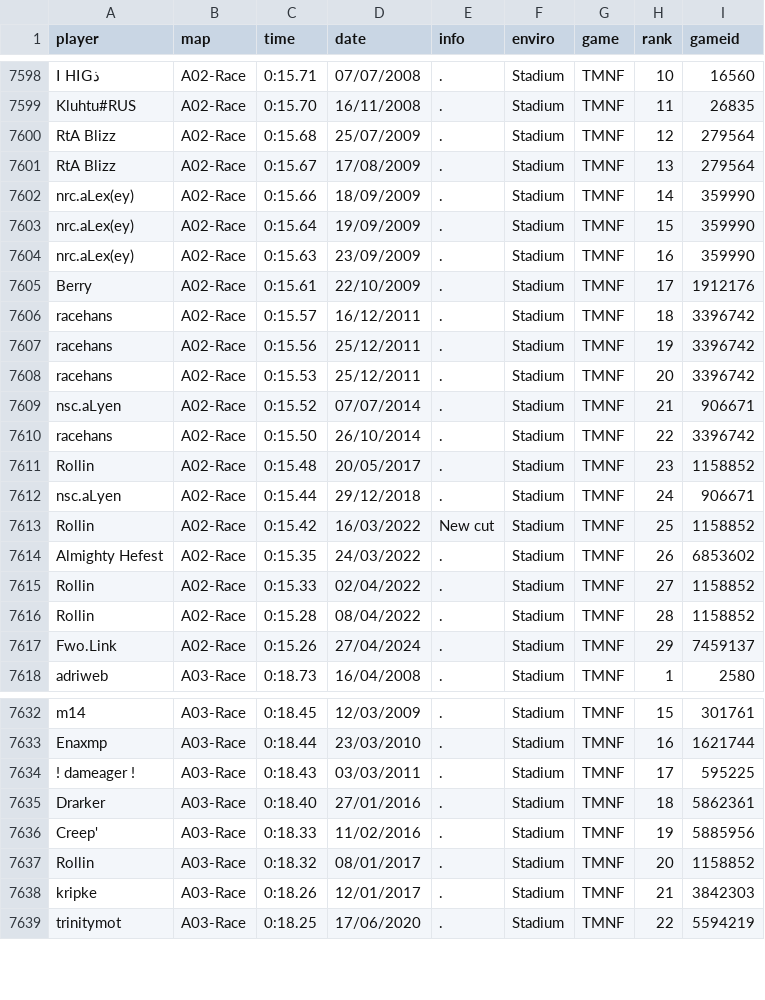
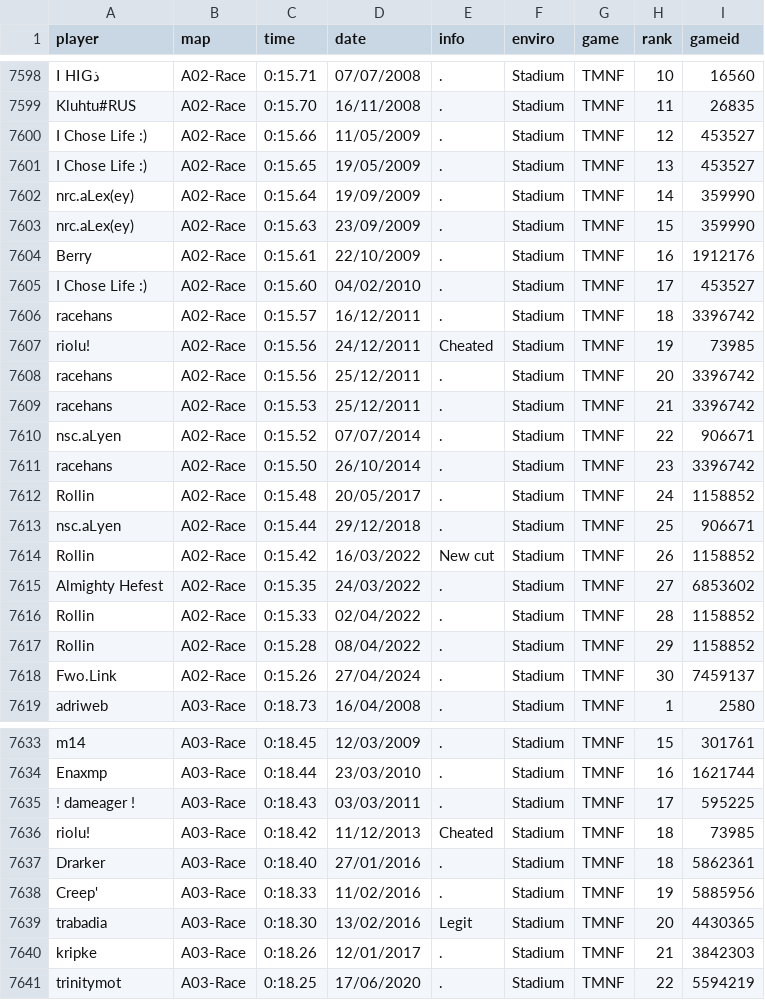
Before and after one commit to Loupphok/TWRC, a CSV file: data/WRDb.csv, drawn as a sheet; only a part is shown, gaps mark what is left out; removed rows and columns are numbered as before the commit, all else as after; the diff names each change by its address in the sheet, - before the commit and + after, or states it on an @@ line.

Commit message:
Update WRDb.csv

```diff
--- a/data/WRDb.csv
+++ b/data/WRDb.csv
-row 7600: RtA Blizz | A02-Race | 0:15.68 | 25/07/2009 | . | Stadium | TMNF | 12 | 279564
-row 7601: RtA Blizz | A02-Race | 0:15.67 | 17/08/2009 | . | Stadium | TMNF | 13 | 279564
-A7600 (player): nrc.aLex(ey)
+A7600 (player): I Chose Life :)
-D7600 (date): 18/09/2009
+D7600 (date): 11/05/2009
-H7600 (rank): 14
+H7600 (rank): 12
-I7600 (gameid): 359990
+I7600 (gameid): 453527
+row 7601: I Chose Life :) | A02-Race | 0:15.65 | 19/05/2009 | . | Stadium | TMNF | 13 | 453527
-H7602 (rank): 15
+H7602 (rank): 14
-H7603 (rank): 16
+H7603 (rank): 15
-H7604 (rank): 17
+H7604 (rank): 16
+row 7605: I Chose Life :) | A02-Race | 0:15.60 | 04/02/2010 | . | Stadium | TMNF | 17 | 453527
+row 7607: riolu! | A02-Race | 0:15.56 | 24/12/2011 | Cheated | Stadium | TMNF | 19 | 73985
-H7608 (rank): 19
+H7608 (rank): 20
-H7609 (rank): 20
+H7609 (rank): 21
-H7610 (rank): 21
+H7610 (rank): 22
-H7611 (rank): 22
+H7611 (rank): 23
-H7612 (rank): 23
+H7612 (rank): 24
-H7613 (rank): 24
+H7613 (rank): 25
-H7614 (rank): 25
+H7614 (rank): 26
-H7615 (rank): 26
+H7615 (rank): 27
-H7616 (rank): 27
+H7616 (rank): 28
-H7617 (rank): 28
+H7617 (rank): 29
-H7618 (rank): 29
+H7618 (rank): 30
+row 7636: riolu! | A03-Race | 0:18.42 | 11/12/2013 | Cheated | Stadium | TMNF | 18 | 73985
-A7639 (player): Rollin
+A7639 (player): trabadia
-C7639 (time): 0:18.32
+C7639 (time): 0:18.30
-D7639 (date): 08/01/2017
+D7639 (date): 13/02/2016
-E7639 (info): .
+E7639 (info): Legit
-I7639 (gameid): 1158852
+I7639 (gameid): 4430365
```
